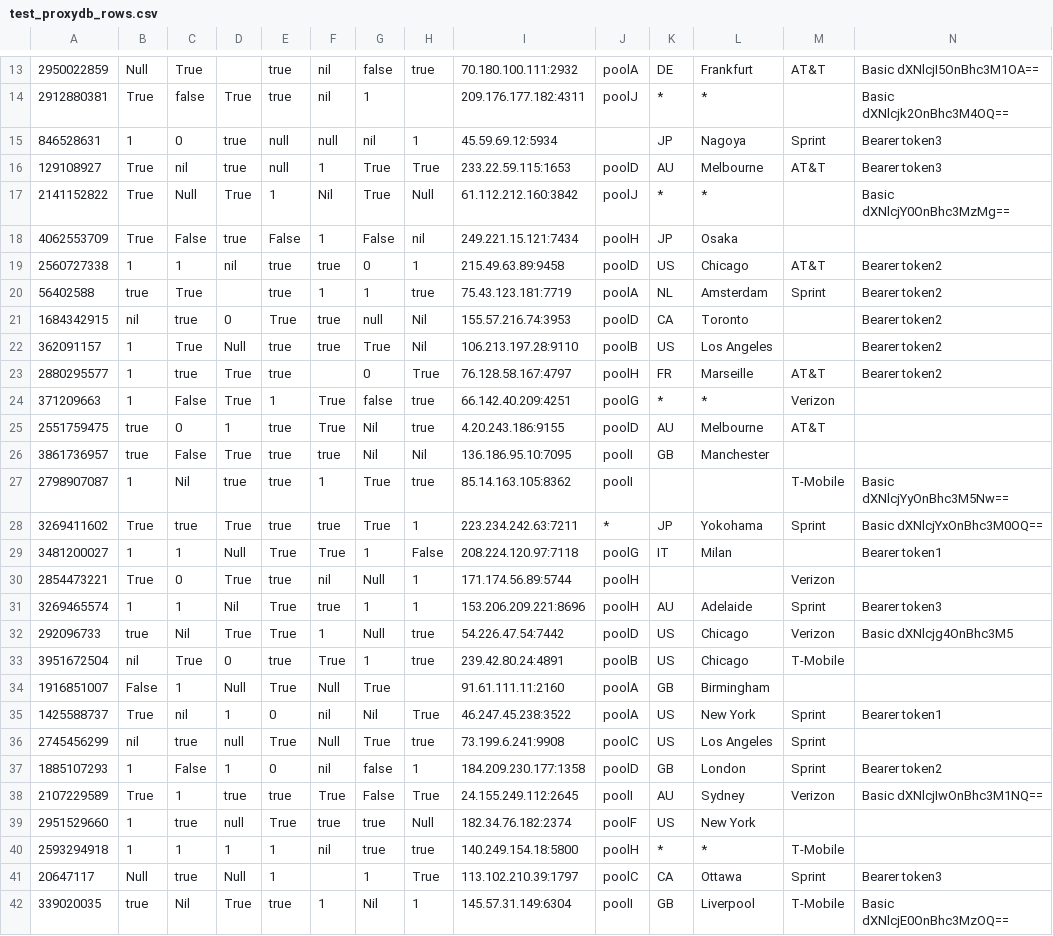
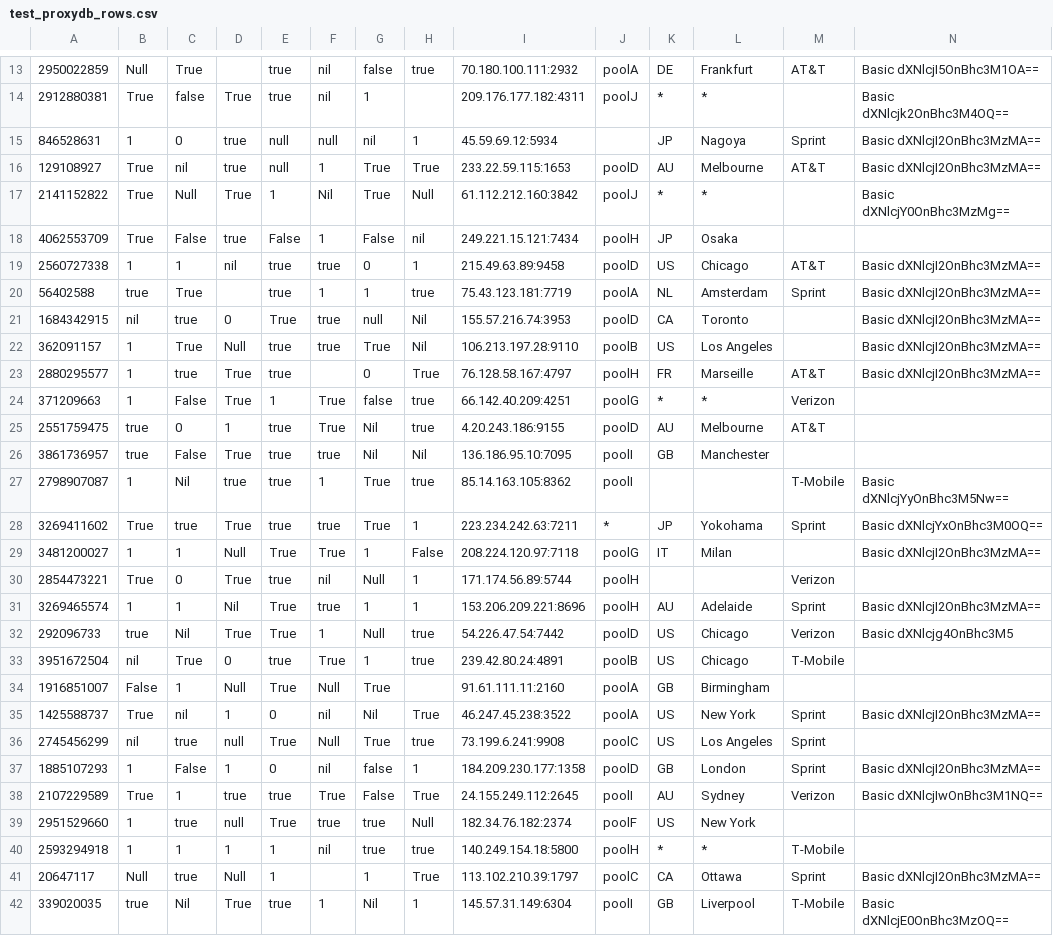
Before and after one commit to plabayo/rama, a CSV file: src/proxy/proxydb/test_proxydb_rows.csv, drawn as a sheet; only a part is shown, gaps mark what is left out; the diff covers the shown part only.

```diff
--- a/src/proxy/proxydb/test_proxydb_rows.csv
+++ b/src/proxy/proxydb/test_proxydb_rows.csv
@@ -14,11 +14,11 @@
 2912880381,True,false,True,true,nil,1,,209.176.177.182:4311,poolJ,*,*,,Basic dXNlcjk2OnBhc3M4OQ==
-846528631,1,0,true,null,null,nil,1,45.59.69.12:5934,,JP,Nagoya,Sprint,Bearer token3
-129108927,True,nil,true,null,1,True,True,233.22.59.115:1653,poolD,AU,Melbourne,AT&T,Bearer token3
+846528631,1,0,true,null,null,nil,1,45.59.69.12:5934,,JP,Nagoya,Sprint,Basic dXNlcjI2OnBhc3MzMA==
+129108927,True,nil,true,null,1,True,True,233.22.59.115:1653,poolD,AU,Melbourne,AT&T,Basic dXNlcjI2OnBhc3MzMA==
 2141152822,True,Null,True,1,Nil,True,Null,61.112.212.160:3842,poolJ,*,*,,Basic dXNlcjY0OnBhc3MzMg==
 4062553709,True,False,true,False,1,False,nil,249.221.15.121:7434,poolH,JP,Osaka,
-2560727338,1,1,nil,true,true,0,1,215.49.63.89:9458,poolD,US,Chicago,AT&T,Bearer token2
-56402588,true,True,,true,1,1,true,75.43.123.181:7719,poolA,NL,Amsterdam,Sprint,Bearer token2
-1684342915,nil,true,0,True,true,null,Nil,155.57.216.74:3953,poolD,CA,Toronto,,Bearer token2
-362091157,1,True,Null,true,true,True,Nil,106.213.197.28:9110,poolB,US,Los Angeles,,Bearer token2
-2880295577,1,true,True,true,,0,True,76.128.58.167:4797,poolH,FR,Marseille,AT&T,Bearer token2
+2560727338,1,1,nil,true,true,0,1,215.49.63.89:9458,poolD,US,Chicago,AT&T,Basic dXNlcjI2OnBhc3MzMA==
+56402588,true,True,,true,1,1,true,75.43.123.181:7719,poolA,NL,Amsterdam,Sprint,Basic dXNlcjI2OnBhc3MzMA==
+1684342915,nil,true,0,True,true,null,Nil,155.57.216.74:3953,poolD,CA,Toronto,,Basic dXNlcjI2OnBhc3MzMA==
+362091157,1,True,Null,true,true,True,Nil,106.213.197.28:9110,poolB,US,Los Angeles,,Basic dXNlcjI2OnBhc3MzMA==
+2880295577,1,true,True,true,,0,True,76.128.58.167:4797,poolH,FR,Marseille,AT&T,Basic dXNlcjI2OnBhc3MzMA==
 371209663,1,False,True,1,True,false,true,66.142.40.209:4251,poolG,*,*,Verizon
@@ -28,5 +28,5 @@
 3269411602,True,true,True,true,true,True,1,223.234.242.63:7211,*,JP,Yokohama,Sprint,Basic dXNlcjYxOnBhc3M0OQ==
-3481200027,1,1,Null,True,True,1,False,208.224.120.97:7118,poolG,IT,Milan,,Bearer token1
+3481200027,1,1,Null,True,True,1,False,208.224.120.97:7118,poolG,IT,Milan,,Basic dXNlcjI2OnBhc3MzMA==
 2854473221,True,0,True,true,nil,Null,1,171.174.56.89:5744,poolH,,,Verizon
-3269465574,1,1,Nil,True,true,1,1,153.206.209.221:8696,poolH,AU,Adelaide,Sprint,Bearer token3
+3269465574,1,1,Nil,True,true,1,1,153.206.209.221:8696,poolH,AU,Adelaide,Sprint,Basic dXNlcjI2OnBhc3MzMA==
 292096733,true,Nil,True,True,1,Null,true,54.226.47.54:7442,poolD,US,Chicago,Verizon,Basic dXNlcjg4OnBhc3M5
@@ -34,5 +34,5 @@
 1916851007,False,1,Null,True,Null,True,,91.61.111.11:2160,poolA,GB,Birmingham,
-1425588737,True,nil,1,0,nil,Nil,True,46.247.45.238:3522,poolA,US,New York,Sprint,Bearer token1
+1425588737,True,nil,1,0,nil,Nil,True,46.247.45.238:3522,poolA,US,New York,Sprint,Basic dXNlcjI2OnBhc3MzMA==
 2745456299,nil,true,null,True,Null,True,true,73.199.6.241:9908,poolC,US,Los Angeles,Sprint
-1885107293,1,False,1,0,nil,false,1,184.209.230.177:1358,poolD,GB,London,Sprint,Bearer token2
+1885107293,1,False,1,0,nil,false,1,184.209.230.177:1358,poolD,GB,London,Sprint,Basic dXNlcjI2OnBhc3MzMA==
 2107229589,True,1,true,true,True,False,True,24.155.249.112:2645,poolI,AU,Sydney,Verizon,Basic dXNlcjIwOnBhc3M1NQ==
@@ -40,3 +40,3 @@
 2593294918,1,1,1,1,nil,true,true,140.249.154.18:5800,poolH,*,*,T-Mobile
-20647117,Null,true,Null,1,,1,True,113.102.210.39:1797,poolC,CA,Ottawa,Sprint,Bearer token3
+20647117,Null,true,Null,1,,1,True,113.102.210.39:1797,poolC,CA,Ottawa,Sprint,Basic dXNlcjI2OnBhc3MzMA==
 339020035,true,Nil,True,true,1,Nil,1,145.57.31.149:6304,poolI,GB,Liverpool,T-Mobile,Basic dXNlcjE0OnBhc3MzOQ==
```
Also changed, not shown: 5 edited cells elsewhere in this file, 7 other files.
